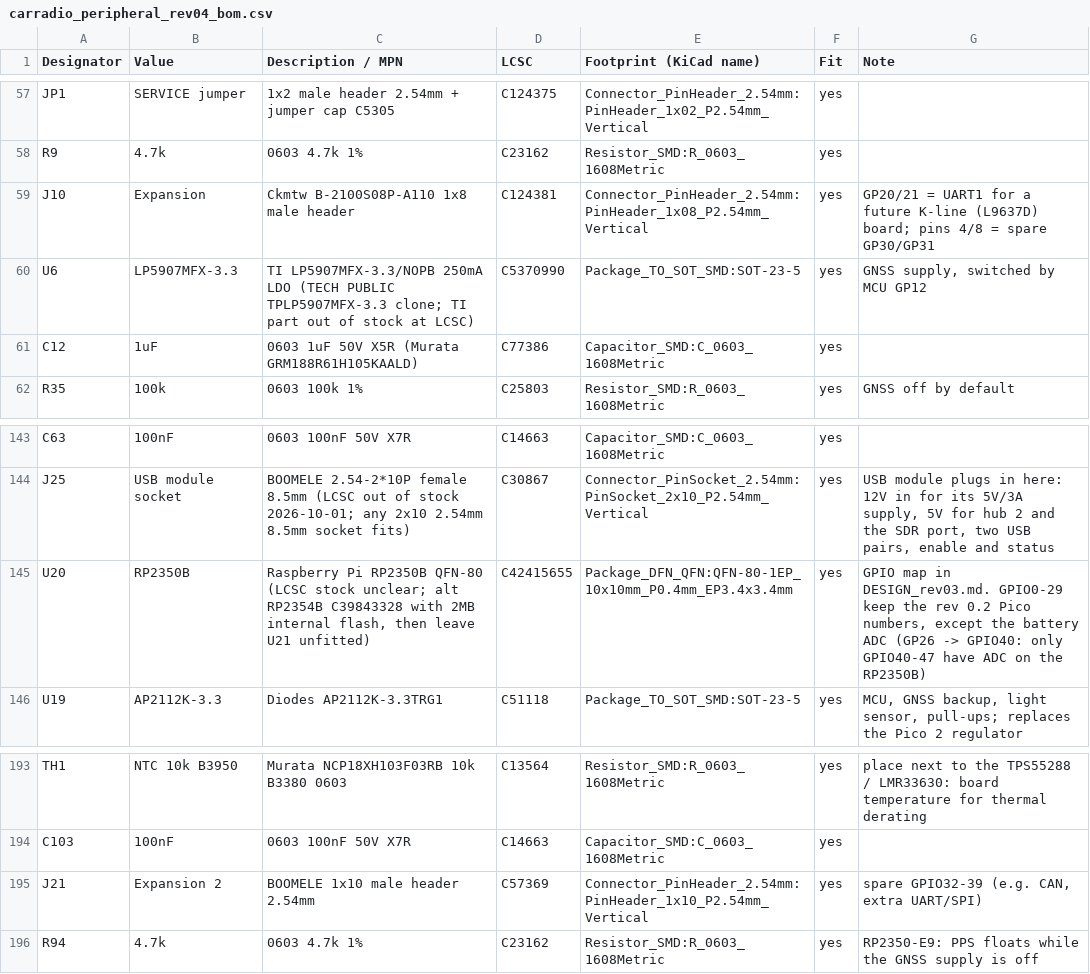
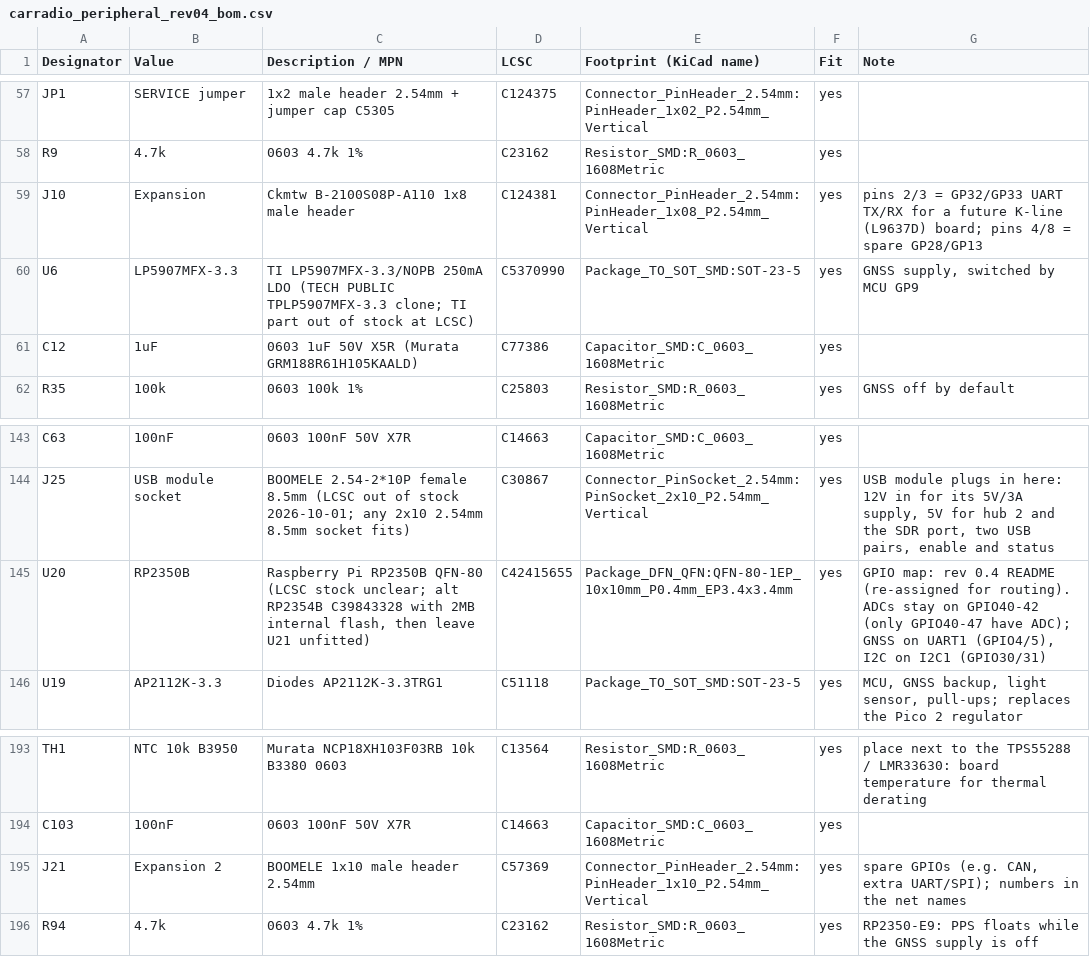
Before and after one commit to gschuurman/android_vendor_gschuurman_vehicle_interfaces, a CSV file: PCB/rev0.4/main/carradio_peripheral_rev04_bom.csv, drawn as a sheet; only a part is shown, gaps mark what is left out.

```diff
--- a/PCB/rev0.4/main/carradio_peripheral_rev04_bom.csv
+++ b/PCB/rev0.4/main/carradio_peripheral_rev04_bom.csv
@@ -58,4 +58,4 @@ JP1,SERVICE jumper,1x2 male header 2.54mm + jumper cap C5305,C124375,Connector_P
 R9,4.7k,0603 4.7k 1%,C23162,Resistor_SMD:R_0603_1608Metric,yes,
-J10,Expansion,Ckmtw B-2100S08P-A110 1x8 male header,C124381,Connector_PinHeader_2.54mm:PinHeader_1x08_P2.54mm_Vertical,yes,GP20/21 = UART1 for a future K-line (L9637D) board; pins 4/8 = spare GP30/GP31
-U6,LP5907MFX-3.3,TI LP5907MFX-3.3/NOPB 250mA LDO (TECH PUBLIC TPLP5907MFX-3.3 clone; TI part out of stock at LCSC),C5370990,Package_TO_SOT_SMD:SOT-23-5,yes,"GNSS supply, switched by MCU GP12"
+J10,Expansion,Ckmtw B-2100S08P-A110 1x8 male header,C124381,Connector_PinHeader_2.54mm:PinHeader_1x08_P2.54mm_Vertical,yes,pins 2/3 = GP32/GP33 UART TX/RX for a future K-line (L9637D) board; pins 4/8 = spare GP28/GP13
+U6,LP5907MFX-3.3,TI LP5907MFX-3.3/NOPB 250mA LDO (TECH PUBLIC TPLP5907MFX-3.3 clone; TI part out of stock at LCSC),C5370990,Package_TO_SOT_SMD:SOT-23-5,yes,"GNSS supply, switched by MCU GP9"
 C12,1uF,0603 1uF 50V X5R (Murata GRM188R61H105KAALD),C77386,Capacitor_SMD:C_0603_1608Metric,yes,
@@ -144,3 +144,3 @@ C63,100nF,0603 100nF 50V X7R,C14663,Capacitor_SMD:C_0603_1608Metric,yes,
 J25,USB module socket,BOOMELE 2.54-2*10P female 8.5mm (LCSC out of stock 2026-10-01; any 2x10 2.54mm 8.5mm socket fits),C30867,Connector_PinSocket_2.54mm:PinSocket_2x10_P2.54mm_Vertical,yes,"USB module plugs in here: 12V in for its 5V/3A supply, 5V for hub 2 and the SDR port, two USB pairs, enable and status"
-U20,RP2350B,"Raspberry Pi RP2350B QFN-80 (LCSC stock unclear; alt RP2354B C39843328 with 2MB internal flash, then leave U21 unfitted)",C42415655,Package_DFN_QFN:QFN-80-1EP_10x10mm_P0.4mm_EP3.4x3.4mm,yes,"GPIO map in DESIGN_rev03.md. GPIO0-29 keep the rev 0.2 Pico numbers, except the battery ADC (GP26 -> GPIO40: only GPIO40-47 have ADC on the RP2350B)"
+U20,RP2350B,"Raspberry Pi RP2350B QFN-80 (LCSC stock unclear; alt RP2354B C39843328 with 2MB internal flash, then leave U21 unfitted)",C42415655,Package_DFN_QFN:QFN-80-1EP_10x10mm_P0.4mm_EP3.4x3.4mm,yes,"GPIO map: rev 0.4 README (re-assigned for routing). ADCs stay on GPIO40-42 (only GPIO40-47 have ADC); GNSS on UART1 (GPIO4/5), I2C on I2C1 (GPIO30/31)"
 U19,AP2112K-3.3,Diodes AP2112K-3.3TRG1,C51118,Package_TO_SOT_SMD:SOT-23-5,yes,"MCU, GNSS backup, light sensor, pull-ups; replaces the Pico 2 regulator"
@@ -194,3 +194,3 @@ TH1,NTC 10k B3950,Murata NCP18XH103F03RB 10k B3380 0603,C13564,Resistor_SMD:R_06
 C103,100nF,0603 100nF 50V X7R,C14663,Capacitor_SMD:C_0603_1608Metric,yes,
-J21,Expansion 2,BOOMELE 1x10 male header 2.54mm,C57369,Connector_PinHeader_2.54mm:PinHeader_1x10_P2.54mm_Vertical,yes,"spare GPIO32-39 (e.g. CAN, extra UART/SPI)"
+J21,Expansion 2,BOOMELE 1x10 male header 2.54mm,C57369,Connector_PinHeader_2.54mm:PinHeader_1x10_P2.54mm_Vertical,yes,"spare GPIOs (e.g. CAN, extra UART/SPI); numbers in the net names"
 R94,4.7k,0603 4.7k 1%,C23162,Resistor_SMD:R_0603_1608Metric,yes,RP2350-E9: PPS floats while the GNSS supply is off
```
Also changed, not shown: 9 other files.
